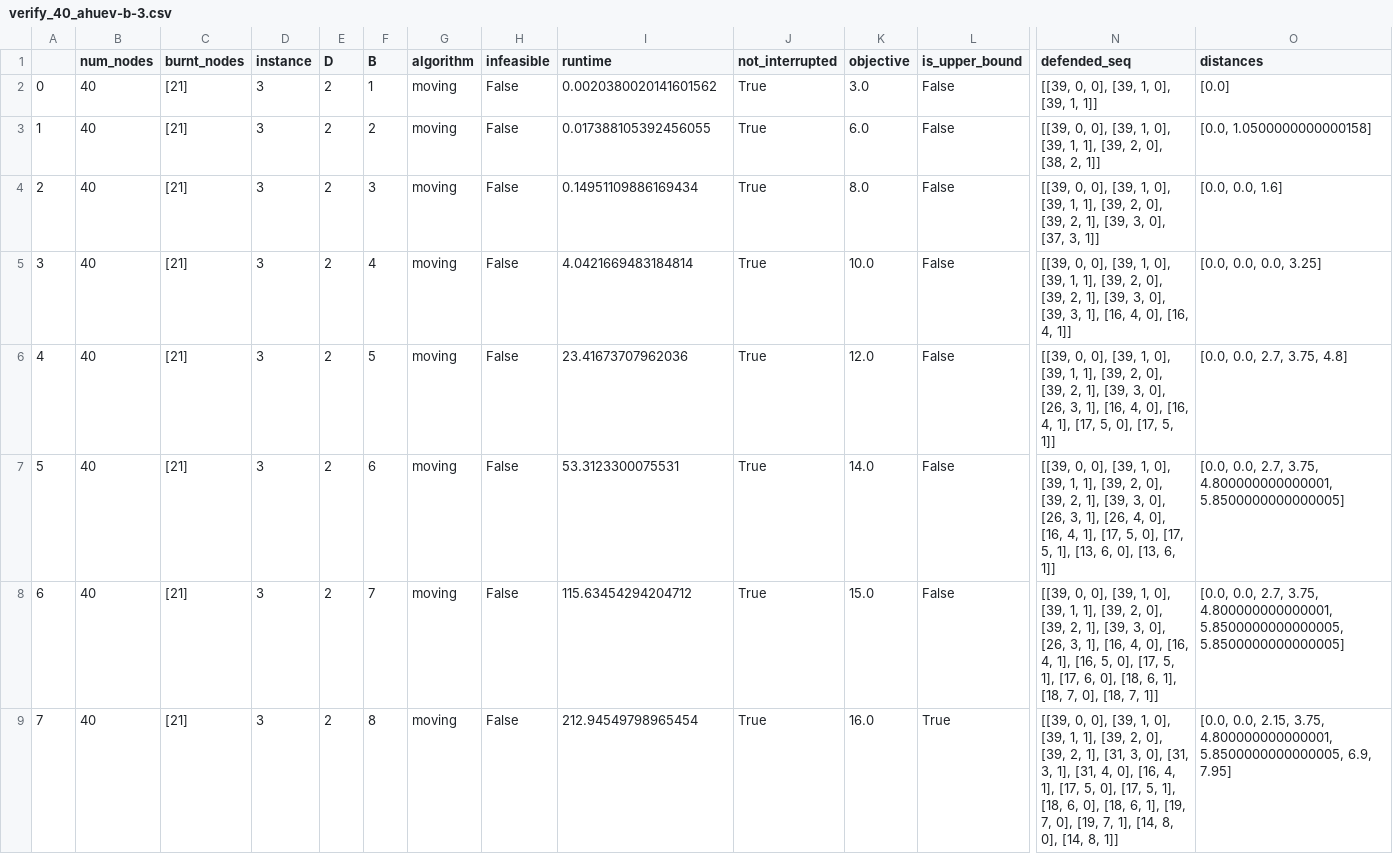
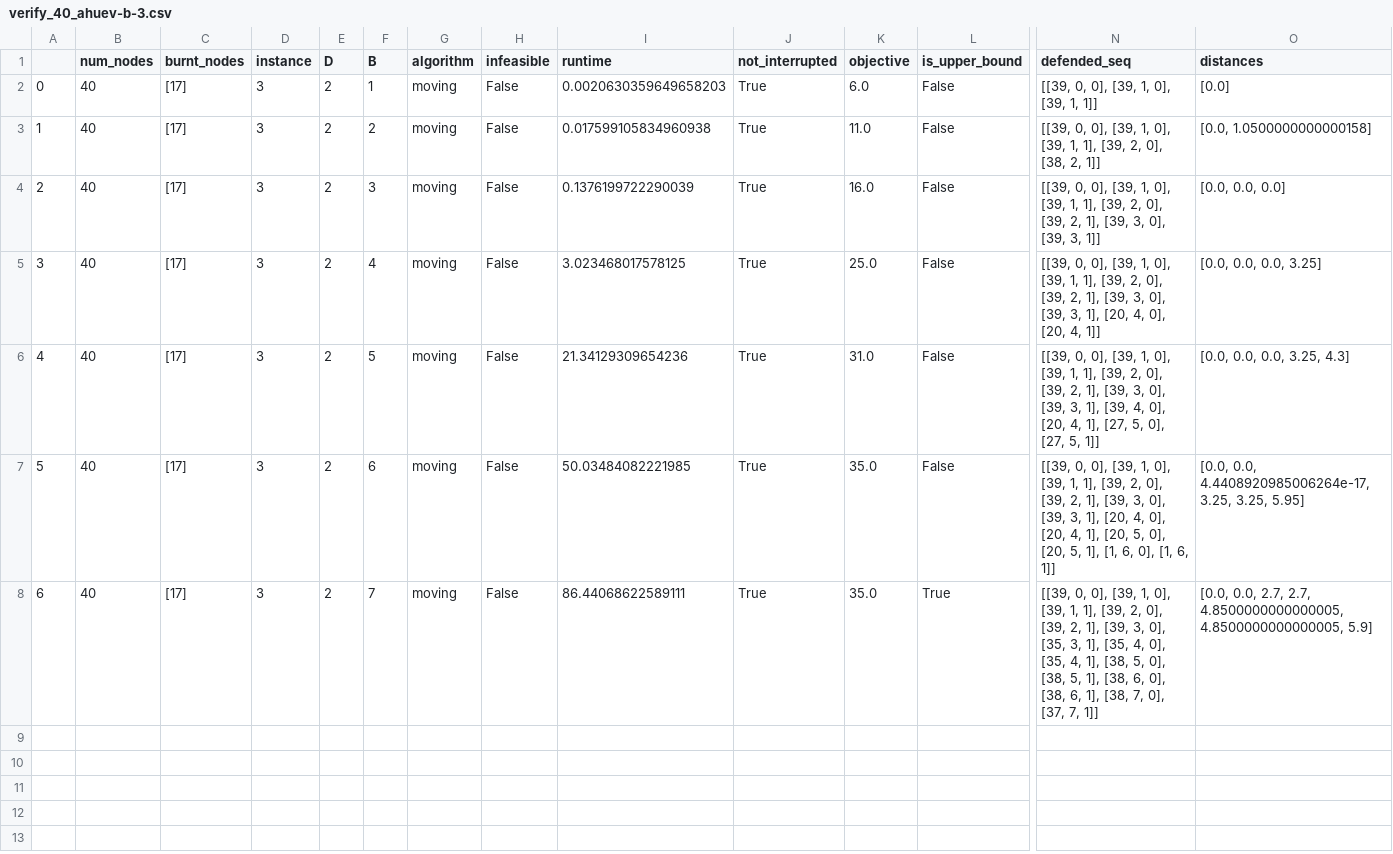
Before and after one commit to BrunoGupa/instance_translator, a CSV file: runs_grid/csv_s/verify_40_ahuev-b-3.csv, drawn as a sheet; only a part is shown, gaps mark what is left out; removed rows and columns are numbered as before the commit, all else as after; rows hold the shown columns only; the diff names each change by its address in the sheet, - before the commit and + after, or states it on an @@ line.

```diff
--- a/runs_grid/csv_s/verify_40_ahuev-b-3.csv
+++ b/runs_grid/csv_s/verify_40_ahuev-b-3.csv
-C2:C7 (burnt_nodes): [21]
+C2:C7 (burnt_nodes): [17]
-I2 (runtime): 0.0020380020141601562
+I2 (runtime): 0.0020630359649658203
-K2 (objective): 3.0
+K2 (objective): 6.0
-I3 (runtime): 0.017388105392456055
+I3 (runtime): 0.017599105834960938
-K3 (objective): 6.0
+K3 (objective): 11.0
-I4 (runtime): 0.14951109886169434
+I4 (runtime): 0.1376199722290039
-K4 (objective): 8.0
+K4 (objective): 16.0
-N4 (defended_seq): …3, 0], [37, 3, 1]]
+N4 (defended_seq): …3, 0], [39, 3, 1]]
-O4 (distances): [0.0, 0.0, 1.6]
+O4 (distances): [0.0, 0.0, 0.0]
-I5 (runtime): 4.0421669483184814
+I5 (runtime): 3.023468017578125
-K5 (objective): 10.0
+K5 (objective): 25.0
-N5 (defended_seq): …3, 1], [16, 4, 0], [16, 4, 1]]
+N5 (defended_seq): …3, 1], [20, 4, 0], [20, 4, 1]]
-I6 (runtime): 23.41673707962036
+I6 (runtime): 21.34129309654236
-K6 (objective): 12.0
+K6 (objective): 31.0
-N6 (defended_seq): …3, 0], [26, 3, 1], [16, 4, 0], [16, 4, 1], [17, 5, 0], [17, 5, 1]]
+N6 (defended_seq): …3, 0], [39, 3, 1], [39, 4, 0], [20, 4, 1], [27, 5, 0], [27, 5, 1]]
-O6 (distances): [0.0, 0.0, 2.7, 3.75, 4.8]
+O6 (distances): [0.0, 0.0, 0.0, 3.25, 4.3]
-I7 (runtime): 53.3123300075531
+I7 (runtime): 50.03484082221985
-K7 (objective): 14.0
+K7 (objective): 35.0
-N7 (defended_seq): …3, 0], [26, 3, 1], [26, 4, 0], [16, 4, 1], [17, 5, 0], [17, 5, 1], [13, 6, 0], [13, 6, 1]]
+N7 (defended_seq): …3, 0], [39, 3, 1], [20, 4, 0], [20, 4, 1], [20, 5, 0], [20, 5, 1], [1, 6, 0], [1, 6, 1]]
-O7 (distances): [0.0, 0.0, 2.7, 3.75, 4.800000000000001, 5.8500000000000005]
+O7 (distances): [0.0, 0.0, 4.4408920985006264e-17, 3.25, 3.25, 5.95]
-row 8: 6 | 40 | [21] | 3 | 2 | 7 | moving | False | 115.63454294204712 | True | 15.0 | False | [[39, 0, 0], [39, 1, 0], [39, 1, 1], [39, 2, 0], [39, 2, 1], [39, 3, 0], [26, 3, 1], [16, 4, 0], [16, 4, 1], [16, 5, 0], [17, 5, 1], [17, 6, 0], [18, 6, 1], [18, 7, 0], [18, 7, 1]] | [0.0, 0.0, 2.7, 3.75, 4.800000000000001, 5.8500000000000005, 5.8500000000000005]
@@ column A renumbered from row 8 down @@
-C8 (burnt_nodes): [21]
+C8 (burnt_nodes): [17]
-F8 (B): 8
+F8 (B): 7
-I8 (runtime): 212.94549798965454
+I8 (runtime): 86.44068622589111
-K8 (objective): 16.0
+K8 (objective): 35.0
-N8 (defended_seq): …2, 1], [31, 3, 0], [31, 3, 1], [31, 4, 0], [16, 4, 1], [17, 5, 0], [17, 5, 1], [18, 6, 0], [18, 6, 1], [19, 7, 0], [19, 7, 1], [14, 8, 0], [14, 8, 1]]
+N8 (defended_seq): …2, 1], [39, 3, 0], [35, 3, 1], [35, 4, 0], [35, 4, 1], [38, 5, 0], [38, 5, 1], [38, 6, 0], [38, 6, 1], [38, 7, 0], [37, 7, 1]]
-O8 (distances): [0.0, 0.0, 2.15, 3.75, 4.800000000000001, 5.8500000000000005, 6.9, 7.95]
+O8 (distances): [0.0, 0.0, 2.7, 2.7, 4.8500000000000005, 4.8500000000000005, 5.9]
```
Also changed, not shown: runs_grid/csv_s/verify_40_ahuev-b-2.csv, runs_grid/csv_s/verify_40_ahuev-b-4.csv, 13 other files.
